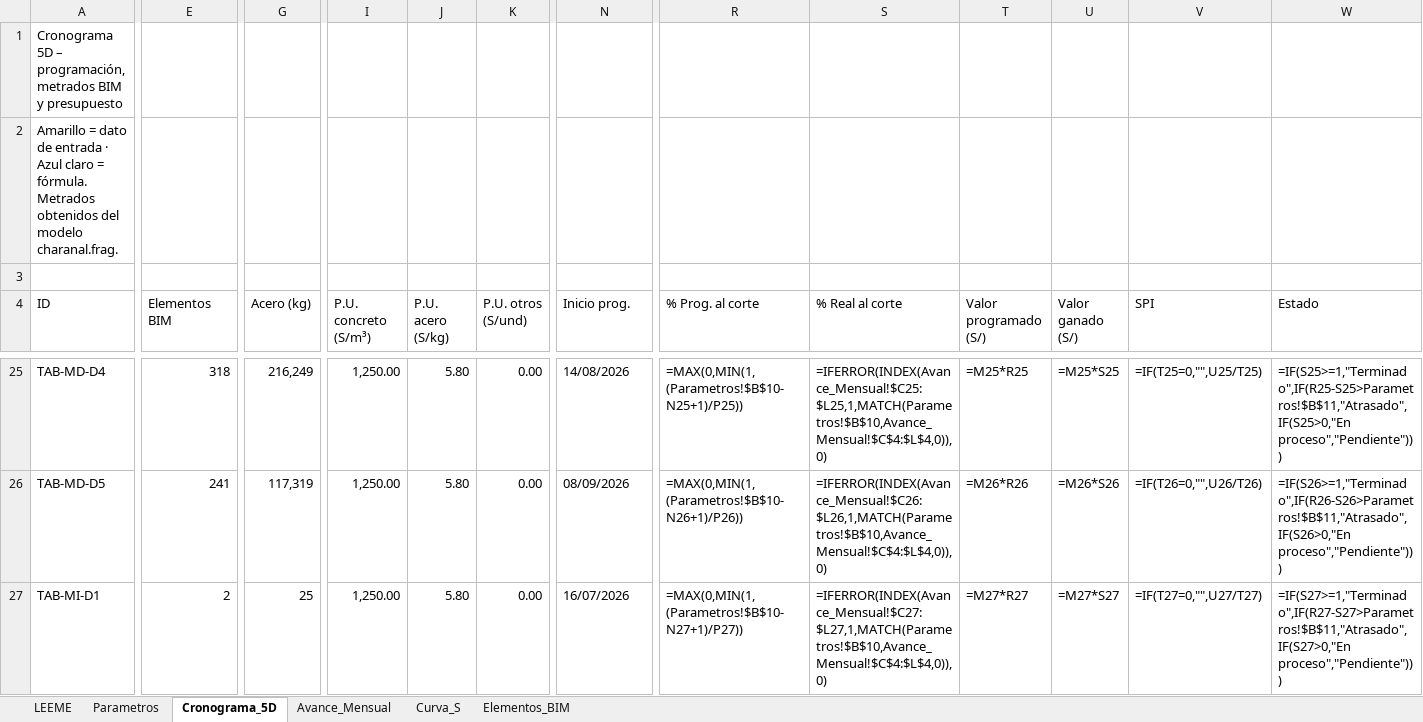
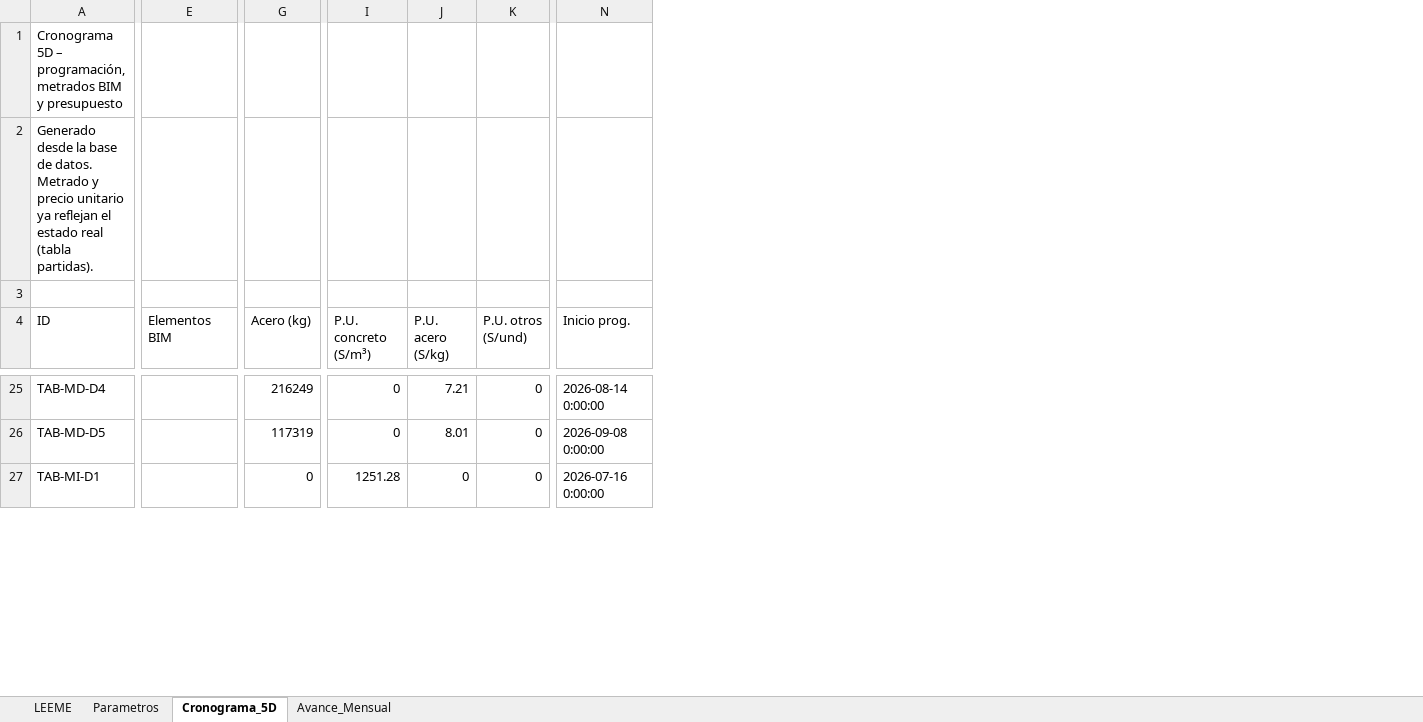
Before and after one commit to ProjectBIM5D/obra4, an Excel workbook: proyectos/charanal/avance.xlsx, sheet Cronograma_5D, drawn as a sheet; only a part is shown, gaps mark what is left out; values as stored, in another font and other column widths than the file's, no cell formats; formulas without a stored value are shown as written; conditional formats not drawn; removed rows and columns are numbered as before the commit, all else as after; the diff covers the shown part only; the diff names each change by its address in the sheet, - before the commit and + after, or states it on an @@ line.

Commit message:
Update avance.xlsx

```diff
--- a/proyectos/charanal/avance.xlsx (sheet Cronograma_5D)
+++ b/proyectos/charanal/avance.xlsx (sheet Cronograma_5D)
-sheet tab: Curva_S
-sheet tab: Elementos_BIM
-column R (% Prog. al corte), rows 25-27: =MAX(0,MIN(1,(Parametros!$B$10-N25+1)/P25)) | =MAX(0,MIN(1,(Parametros!$B$10-N26+1)/P26)) | =MAX(0,MIN(1,(Parametros!$B$10-N27+1)/P27))
-column S (% Real al corte), rows 25-27: =IFERROR(INDEX(Avance_Mensual!$C25:$L25,1,MATCH(Parametros!$B$10,Avance_Mensual!$C$4:$L$4,0)),0) | =IFERROR(INDEX(Avance_Mensual!$C26:$L26,1,MATCH(Parametros!$B$10,Avance_Mensual!$C$4:$L$4,0)),0) | =IFERROR(INDEX(Avance_Mensual!$C27:$L27,1,MATCH(Parametros!$B$10,Avance_Mensual!$C$4:$L$4,0)),0)
-column T (Valor programado (S/)), rows 25-27: =M25*R25 | =M26*R26 | =M27*R27
-column U (Valor ganado (S/)), rows 25-27: =M25*S25 | =M26*S26 | =M27*S27
-column V (SPI), rows 25-27: =IF(T25=0,"",U25/T25) | =IF(T26=0,"",U26/T26) | =IF(T27=0,"",U27/T27)
-column W (Estado), rows 25-27: =IF(S25>=1,"Terminado",IF(R25-S25>Parametros!$B$11,"Atrasado",IF(S25>0,"En proceso","Pendiente"))) | =IF(S26>=1,"Terminado",IF(R26-S26>Parametros!$B$11,"Atrasado",IF(S26>0,"En proceso","Pendiente"))) | =IF(S27>=1,"Terminado",IF(R27-S27>Parametros!$B$11,"Atrasado",IF(S27>0,"En proceso","Pendiente")))
-A2 (ID): Amarillo = dato de entrada · Azul claro = fórmula. Metrados obtenidos del modelo charanal.frag.
+A2 (ID): Generado desde la base de datos. Metrado y precio unitario ya reflejan el estado real (tabla partidas).
-E25 (Elementos BIM): 318
+E25 (Elementos BIM): (empty)
-G25 (Acero (kg)): 216,249
+G25 (Acero (kg)): 216249
-I25:I26 (P.U. concreto (S/m³)): 1,250.00
+I25:I26 (P.U. concreto (S/m³)): 0
-J25 (P.U. acero (S/kg)): 5.80
+J25 (P.U. acero (S/kg)): 7.21
-K25:K27 (P.U. otros (S/und)): 0.00
+K25:K27 (P.U. otros (S/und)): 0
-N25 (Inicio prog.): 14/08/2026
+N25 (Inicio prog.): 2026-08-14 0:00:00
-E26 (Elementos BIM): 241
+E26 (Elementos BIM): (empty)
-G26 (Acero (kg)): 117,319
+G26 (Acero (kg)): 117319
-J26 (P.U. acero (S/kg)): 5.80
+J26 (P.U. acero (S/kg)): 8.01
-N26 (Inicio prog.): 08/09/2026
+N26 (Inicio prog.): 2026-09-08 0:00:00
-E27 (Elementos BIM): 2
+E27 (Elementos BIM): (empty)
-G27 (Acero (kg)): 25
+G27 (Acero (kg)): 0
-I27 (P.U. concreto (S/m³)): 1,250.00
+I27 (P.U. concreto (S/m³)): 1251.28
-J27 (P.U. acero (S/kg)): 5.80
+J27 (P.U. acero (S/kg)): 0
-N27 (Inicio prog.): 16/07/2026
+N27 (Inicio prog.): 2026-07-16 0:00:00
```
Also changed, not shown: 13 added rows, 13 removed rows and 97 edited cells elsewhere in this sheet, sheet Avance_Mensual, sheet LEEME, sheet Parametros, cell formats, charts or pictures.
